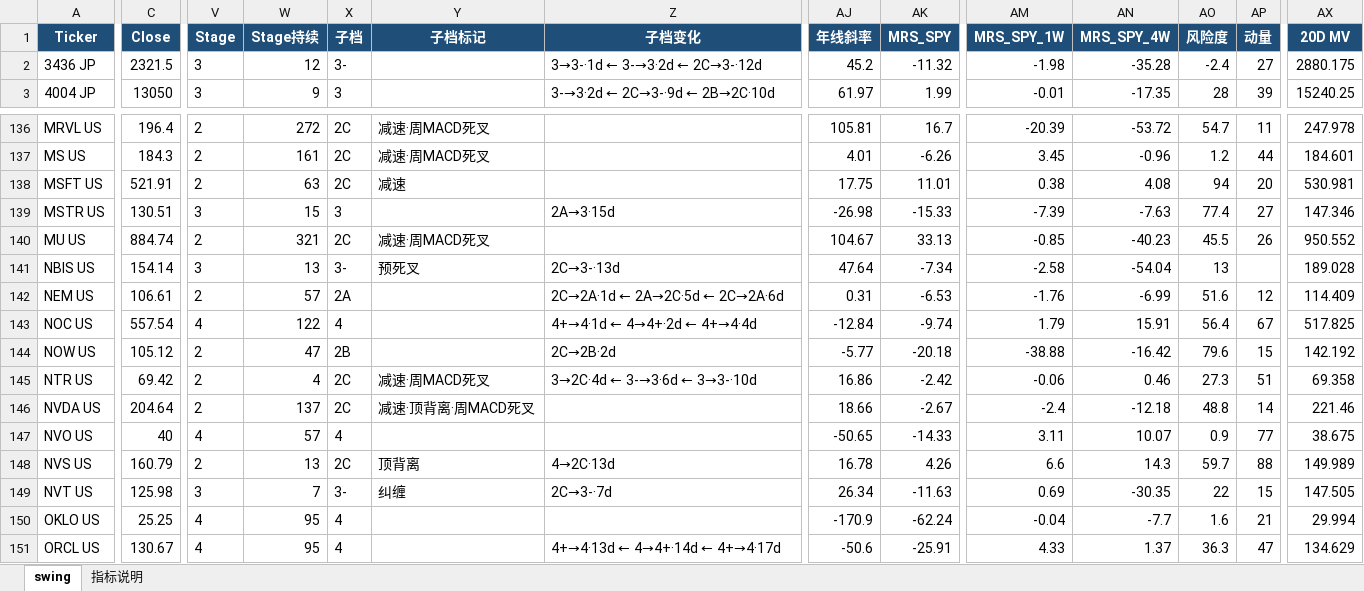
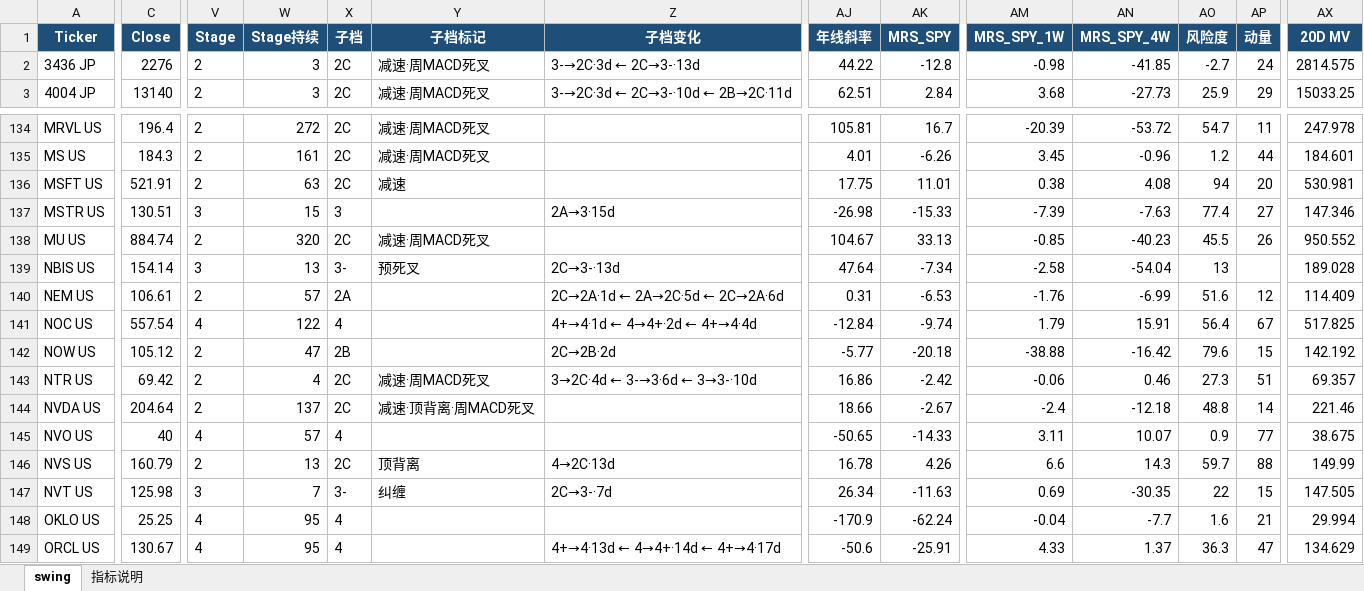
Before and after one commit to jibom/swing-pattern, an Excel workbook: OVERSEAS_Swing_Pattern.xlsx, sheet swing, drawn as a sheet; only a part is shown, gaps mark what is left out; values as stored, in another font and other column widths than the file's, no borders; addresses are those after the commit; the diff covers the shown part only; the diff names each change by its address in the sheet, - before the commit and + after, or states it on an @@ line.

```diff
--- a/OVERSEAS_Swing_Pattern.xlsx (sheet swing)
+++ b/OVERSEAS_Swing_Pattern.xlsx (sheet swing)
-C2 (Close): 2321.5
+C2 (Close): 2276
-V2:V3 (Stage): 3
+V2:V3 (Stage): 2
-W2 (Stage持续): 12
+W2 (Stage持续): 3
-X2 (子档): 3-
+X2 (子档): 2C
-Y2:Y3 (子档标记): (empty)
+Y2:Y3 (子档标记): 减速·周MACD死叉
-Z2 (子档变化): 3→3-·1d ← 3-→3·2d ← 2C→3-·12d
+Z2 (子档变化): 3-→2C·3d ← 2C→3-·13d
-AJ2 (年线斜率): 45.2
+AJ2 (年线斜率): 44.22
-AK2 (MRS_SPY): -11.32
+AK2 (MRS_SPY): -12.8
-AM2 (MRS_SPY_1W): -1.98
+AM2 (MRS_SPY_1W): -0.98
-AN2 (MRS_SPY_4W): -35.28
+AN2 (MRS_SPY_4W): -41.85
-AO2 (风险度): -2.4
+AO2 (风险度): -2.7
-AP2 (动量): 27
+AP2 (动量): 24
-AX2 (20D MV): 2880.175
+AX2 (20D MV): 2814.575
-C3 (Close): 13050
+C3 (Close): 13140
-W3 (Stage持续): 9
+W3 (Stage持续): 3
-X3 (子档): 3
+X3 (子档): 2C
-Z3 (子档变化): 3-→3·2d ← 2C→3-·9d ← 2B→2C·10d
+Z3 (子档变化): 3-→2C·3d ← 2C→3-·10d ← 2B→2C·11d
-AJ3 (年线斜率): 61.97
+AJ3 (年线斜率): 62.51
-AK3 (MRS_SPY): 1.99
+AK3 (MRS_SPY): 2.84
-AM3 (MRS_SPY_1W): -0.01
+AM3 (MRS_SPY_1W): 3.68
-AN3 (MRS_SPY_4W): -17.35
+AN3 (MRS_SPY_4W): -27.73
-AO3 (风险度): 28
+AO3 (风险度): 25.9
-AP3 (动量): 39
+AP3 (动量): 29
-AX3 (20D MV): 15240.25
+AX3 (20D MV): 15033.25
-W138 (Stage持续): 321
+W138 (Stage持续): 320
-AX143 (20D MV): 69.358
+AX143 (20D MV): 69.357
-AX146 (20D MV): 149.989
+AX146 (20D MV): 149.99
```
Also changed, not shown: 1 added row, 2 removed rows and 1046 edited cells elsewhere in this sheet, sheet 指标说明, 1 other file.
